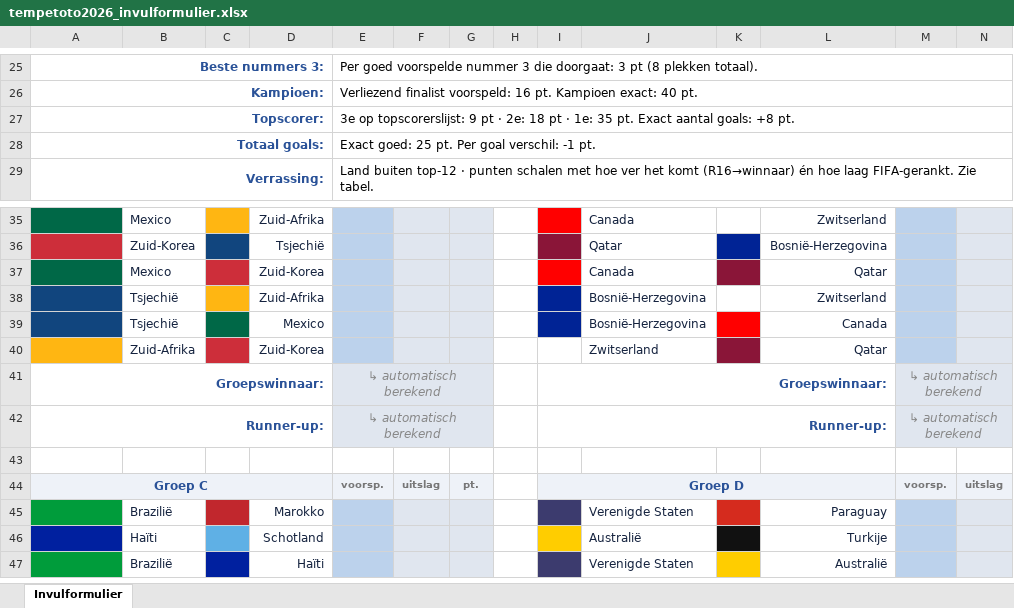
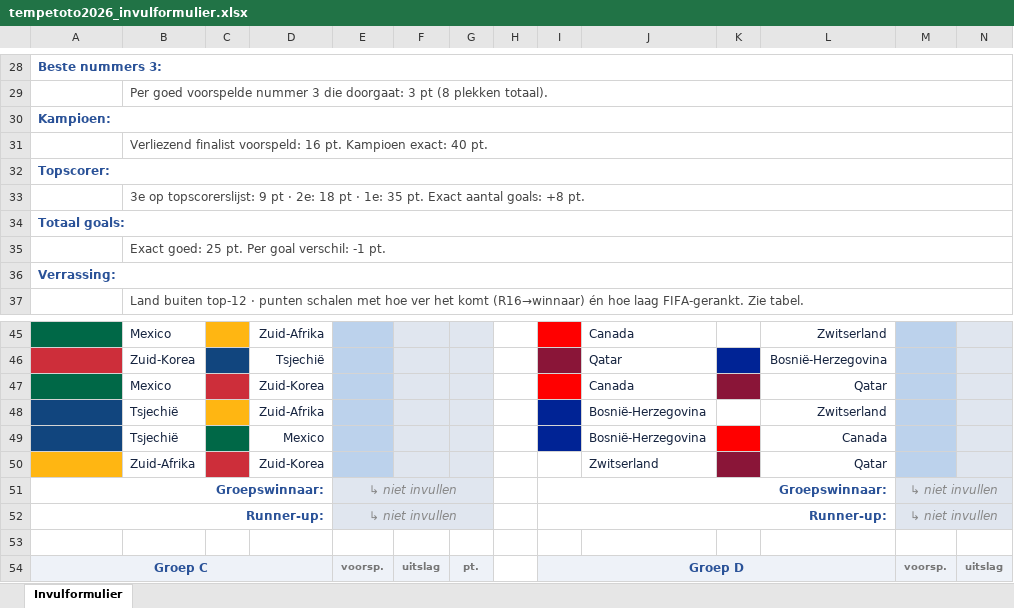
Before and after one commit to Tempetoto69/Tempetoto69, an Excel workbook: tempetoto2026_invulformulier.xlsx, sheet Invulformulier, drawn as a sheet; only a part is shown, gaps mark what is left out; the shorter side is filled out with more unchanged rows; values as stored, in another font and other column widths than the file's, no borders; removed rows and columns are numbered as before the commit, all else as after; rows hold the shown columns only; the diff covers the shown part only; the diff names each change by its address in the sheet, - before the commit and + after, or states it on an @@ line.

Commit message:
Invulformulier: kolombreedtes tabellen gefixed, layout spelregels/puntentelling verbeterd, misleidende tekst gecorrigeerd, inputrand volledig

```diff
--- a/tempetoto2026_invulformulier.xlsx (sheet Invulformulier)
+++ b/tempetoto2026_invulformulier.xlsx (sheet Invulformulier)
-A28 alignment: right
+A28 alignment: left
-A25:D25 merged
+A28:O28 merged
-E28: Per goed voorspelde nummer 3 die doorgaat: 3 pt (8 plekken totaal).
+E28: (empty)
-E25:O25 merged
+row 29:  | Per goed voorspelde nummer 3 die doorgaat: 3 pt (8 plekken totaal).
-A30 alignment: right
+A30 alignment: left
-A26:D26 merged
+A30:O30 merged
-E30: Verliezend finalist voorspeld: 16 pt. Kampioen exact: 40 pt.
+E30: (empty)
-E26:O26 merged
+row 31:  | Verliezend finalist voorspeld: 16 pt. Kampioen exact: 40 pt.
-A32 alignment: right
+A32 alignment: left
-A27:D27 merged
+A32:O32 merged
-E32: 3e op topscorerslijst: 9 pt · 2e: 18 pt · 1e: 35 pt. Exact aantal goals: +8 pt.
+E32: (empty)
-E27:O27 merged
+row 33:  | 3e op topscorerslijst: 9 pt · 2e: 18 pt · 1e: 35 pt. Exact aantal goals: +8 pt.
-A34 alignment: right
+A34 alignment: left
-A28:D28 merged
+A34:O34 merged
-E34: Exact goed: 25 pt. Per goal verschil: -1 pt.
+E34: (empty)
-E28:O28 merged
+row 35:  | Exact goed: 25 pt. Per goal verschil: -1 pt.
-A36 alignment: right
+A36 alignment: left
-A29:D29 merged
+A36:O36 merged
-E36: Land buiten top-12 · punten schalen met hoe ver het komt (R16→winnaar) én hoe laag FIFA-gerankt. Zie tabel.
+E36: (empty)
-E29:O29 merged
+row 37:  | Land buiten top-12 · punten schalen met hoe ver het komt (R16→winnaar) én hoe laag FIFA-gerankt. Zie tabel.
-E51:E52: ↳ automatisch berekend
+E51:E52: ↳ niet invullen
-M51:M52: ↳ automatisch berekend
+M51:M52: ↳ niet invullen
```
Also changed, not shown: 5 added rows, 33 edited cells, cell formats and merged cells elsewhere in this sheet, 1 other file.
